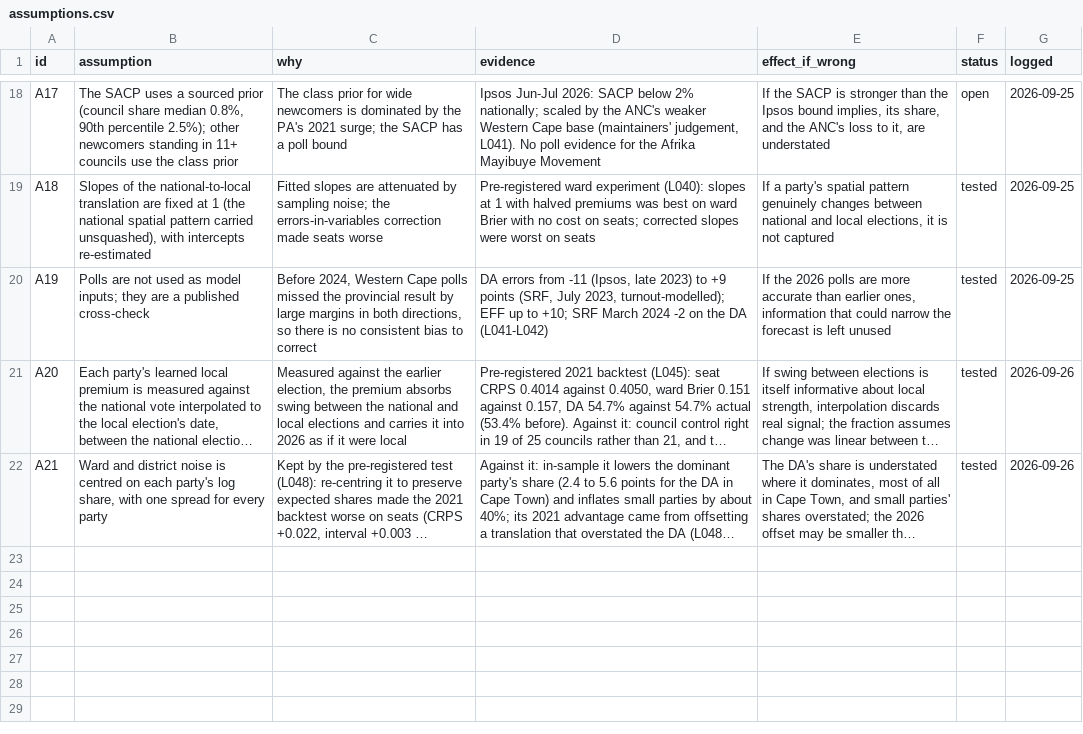
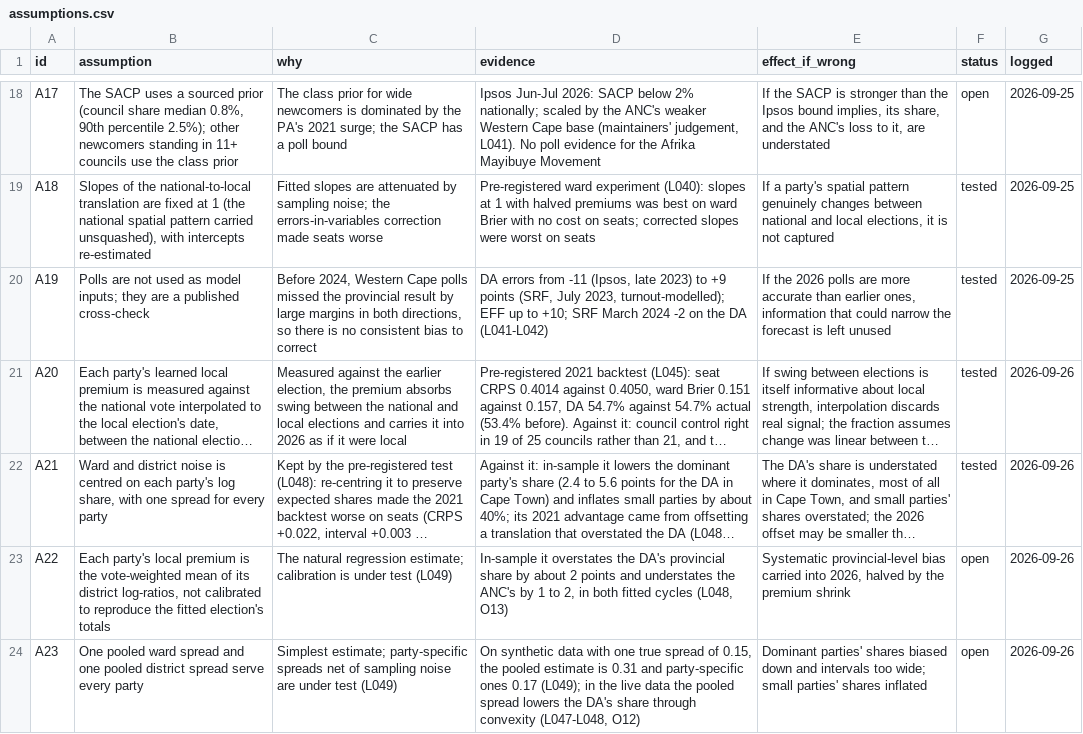
Before and after one commit to csteyn/lge2026, a CSV file: data-raw/manual/assumptions.csv, drawn as a sheet; only a part is shown, gaps mark what is left out; long unchanged cells end in …; the diff names each change by its address in the sheet, - before the commit and + after, or states it on an @@ line.

Commit message:
L049: O12+O13 experiment (calibrated intercepts, party spreads) with closure test, pre-registered

```diff
--- a/data-raw/manual/assumptions.csv
+++ b/data-raw/manual/assumptions.csv
+row 23: A22 | Each party's local premium is the vote-weighted mean of its district log-ratios, not calibrated to reproduce the fitted election's totals | The natural regression estimate; calibration is under test (L049) | In-sample it overstates the DA's provincial share by about 2 points and understates the ANC's by 1 to 2, in both fitted cycles (L048, O13) | Systematic provincial-level bias carried into 2026, halved by the premium shrink | open | 2026-09-26
+row 24: A23 | One pooled ward spread and one pooled district spread serve every party | Simplest estimate; party-specific spreads net of sampling noise are under test (L049) | On synthetic data with one true spread of 0.15, the pooled estimate is 0.31 and party-specific ones 0.17 (L049); in the live data the pooled spread lowers the DA's share through convexity (L047-L048, O12) | Dominant parties' shares biased down and intervals too wide; small parties' shares inflated | open | 2026-09-26
```
Also changed, not shown: 8 other files.
